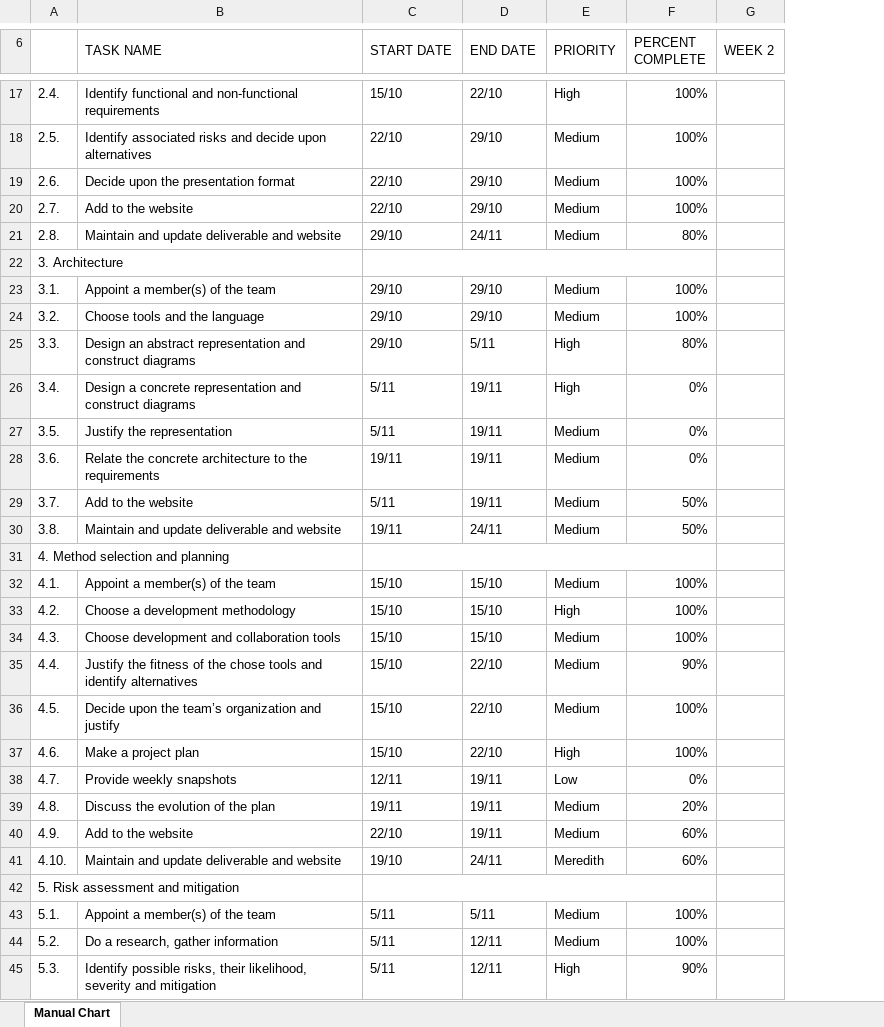
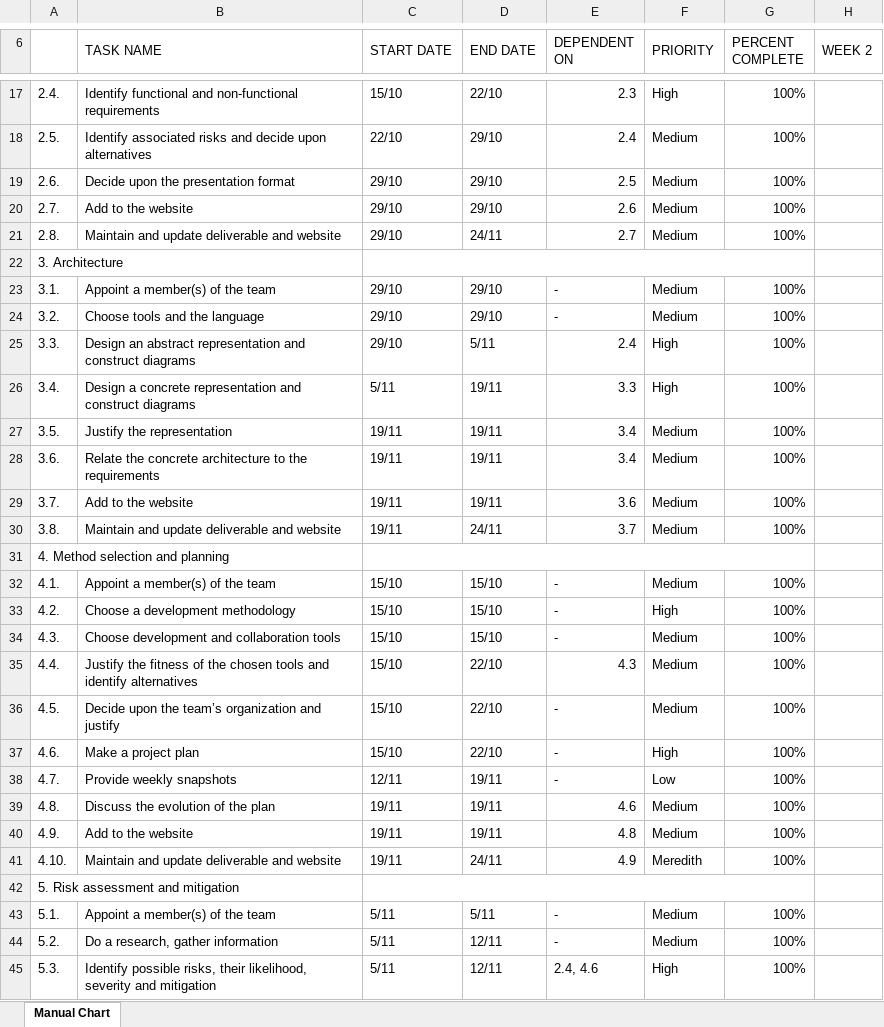
Before and after one commit to ENG1-Team-11/ENG1-Team-11.github.io, an Excel workbook: docs/files/gantt.xlsx, sheet Manual Chart, drawn as a sheet; only a part is shown, gaps mark what is left out; values as stored, in another font and other column widths than the file's, no cell formats; charts and pictures and conditional formats not drawn; addresses are those after the commit; the diff covers the shown part only; the diff names each change by its address in the sheet, - before the commit and + after, or states it on an @@ line.

Commit message:
new gantt chart

```diff
--- a/docs/files/gantt.xlsx (sheet Manual Chart)
+++ b/docs/files/gantt.xlsx (sheet Manual Chart)
+column E (DEPENDENT ON), rows 17-45: 2.3 | 2.4 | 2.5 | 2.6 | 2.7 |  | - | - | 2.4 | 3.3 | 3.4 | 3.4 | 3.6 | 3.7 |  | - | - | - | 4.3 | - | - | - | 4.6 | 4.8 | 4.9 |  | - | - | 2.4, 4.6
-C19:C20 (START DATE): 22/10
+C19:C20 (START DATE): 29/10
-G21 (PERCENT COMPLETE): 80%
+G21 (PERCENT COMPLETE): 100%
-G25 (PERCENT COMPLETE): 80%
+G25 (PERCENT COMPLETE): 100%
-G26:G28 (PERCENT COMPLETE): 0%
+G26:G28 (PERCENT COMPLETE): 100%
-C27 (START DATE): 5/11
+C27 (START DATE): 19/11
-C29 (START DATE): 5/11
+C29 (START DATE): 19/11
-G29:G30 (PERCENT COMPLETE): 50%
+G29:G30 (PERCENT COMPLETE): 100%
-B35 (TASK NAME): …of the chose tools and…
+B35 (TASK NAME): …of the chosen tools and…
-G35 (PERCENT COMPLETE): 90%
+G35 (PERCENT COMPLETE): 100%
-G38 (PERCENT COMPLETE): 0%
+G38 (PERCENT COMPLETE): 100%
-G39 (PERCENT COMPLETE): 20%
+G39 (PERCENT COMPLETE): 100%
-C40 (START DATE): 22/10
+C40 (START DATE): 19/11
-G40:G41 (PERCENT COMPLETE): 60%
+G40:G41 (PERCENT COMPLETE): 100%
-C41 (START DATE): 19/10
+C41 (START DATE): 19/11
-G45 (PERCENT COMPLETE): 90%
+G45 (PERCENT COMPLETE): 100%
```
Also changed, not shown: 2 added rows and 14 edited cells elsewhere in this sheet, cell formats, 2 other files.
